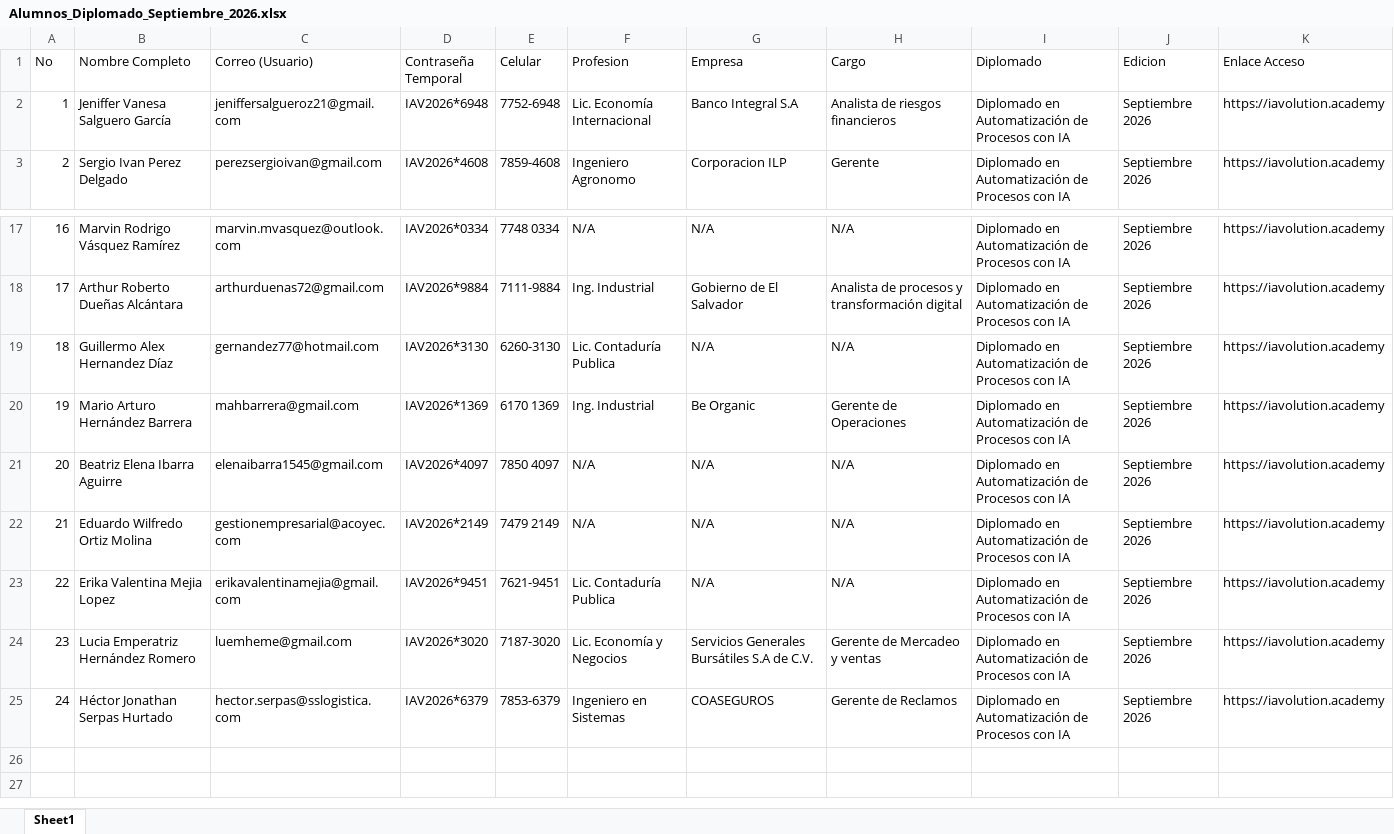
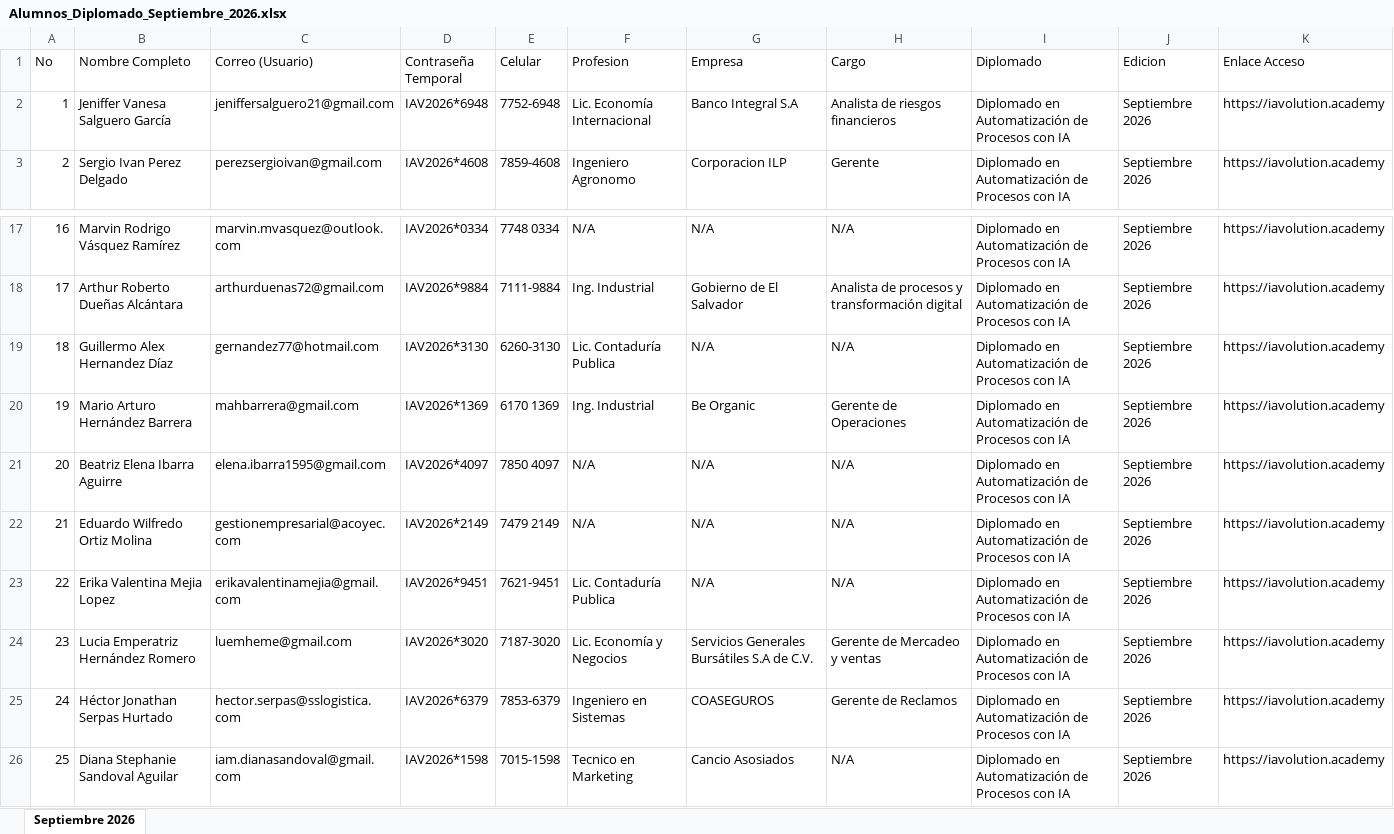
Before and after one commit to auprocessai-gif/iavolution26, an Excel workbook: Alumnos_Diplomado_Septiembre_2026.xlsx, sheet Septiembre 2026, drawn as a sheet; only a part is shown, gaps mark what is left out; values as stored, in another font and other column widths than the file's, no borders; the diff names each change by its address in the sheet, - before the commit and + after, or states it on an @@ line.

Commit message:
chore(students): add student 25 and update corrected emails in lists and sql scripts

```diff
--- a/Alumnos_Diplomado_Septiembre_2026.xlsx (sheet Septiembre 2026)
+++ b/Alumnos_Diplomado_Septiembre_2026.xlsx (sheet Septiembre 2026)
-sheet tab: Sheet1
+sheet tab: Septiembre 2026
-C2 (Correo (Usuario)): jeniffersalgueroz21@gmail.com
+C2 (Correo (Usuario)): jeniffersalguero21@gmail.com
-C21 (Correo (Usuario)): elenaibarra1545@gmail.com
+C21 (Correo (Usuario)): elena.ibarra1595@gmail.com
+row 26: 25 | Diana Stephanie Sandoval Aguilar | iam.dianasandoval@gmail.com | IAV2026*1598 | 7015-1598 | Tecnico en Marketing | Cancio Asosiados | N/A | Diplomado en Automatización de Procesos con IA | Septiembre 2026 | https://iavolution.academy
```
Also changed, not shown: 5 other files.
